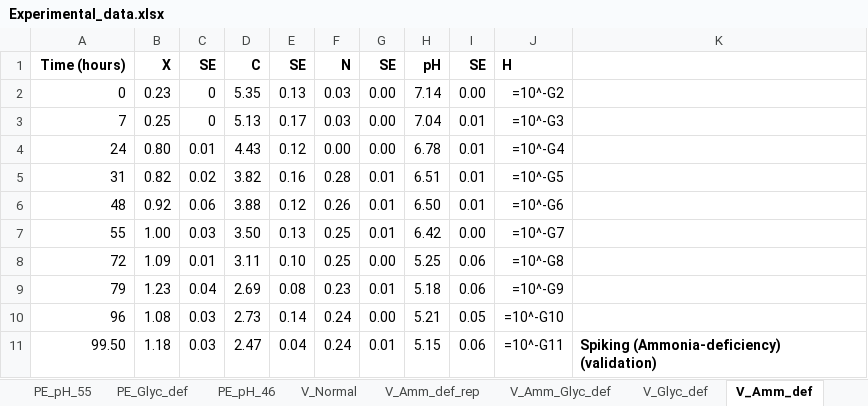
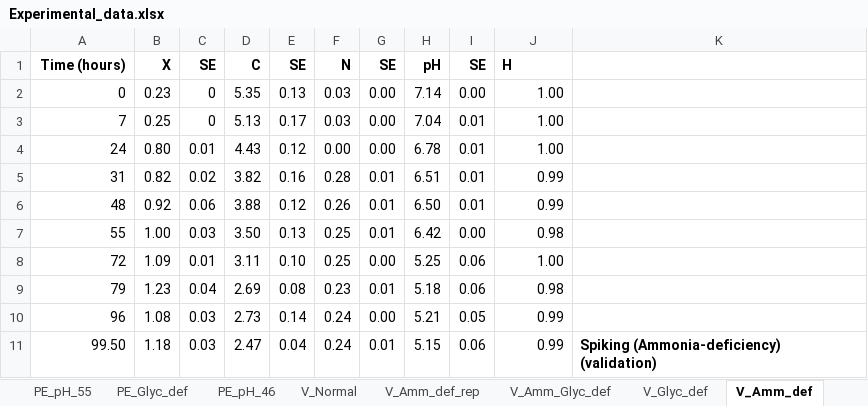
Before and after one commit to camidiazf/DAE_System_Model_Calibration_and_Validation, an Excel workbook: Experimental_data.xlsx, sheet V_Amm_def, drawn as a sheet; values as stored, in another font and other column widths than the file's, no borders; formulas without a stored value are shown as written; the diff names each change by its address in the sheet, - before the commit and + after, or states it on an @@ line.

```diff
--- a/Experimental_data.xlsx (sheet V_Amm_def)
+++ b/Experimental_data.xlsx (sheet V_Amm_def)
-J2: =10^-G2
+J2: 1.00
-J3: =10^-G3
+J3: 1.00
-J4: =10^-G4
+J4: 1.00
-J5: =10^-G5
+J5: 0.99
-J6: =10^-G6
+J6: 0.99
-J7: =10^-G7
+J7: 0.98
-J8: =10^-G8
+J8: 1.00
-J9: =10^-G9
+J9: 0.98
-J10: =10^-G10
+J10: 0.99
-J11: =10^-G11
+J11: 0.99
```
Also changed, not shown: sheet V_Normal, sheet V_Amm_def_rep, sheet V_Glyc_def, sheet V_Amm_Glyc_def, sheet PE_Glyc_def, sheet PE_pH_55, 3 more sheets, 10 other files.
